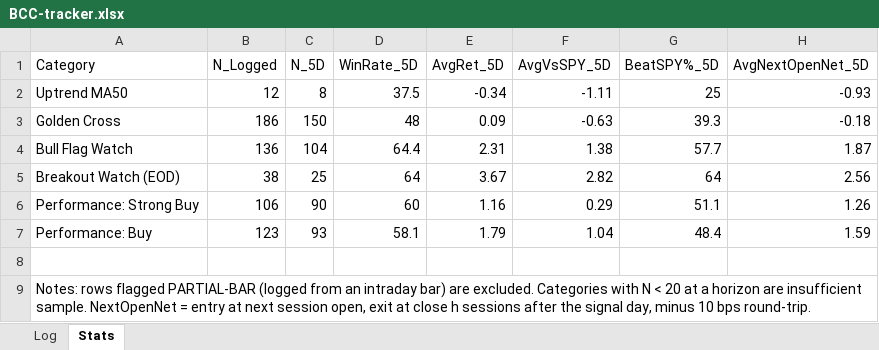
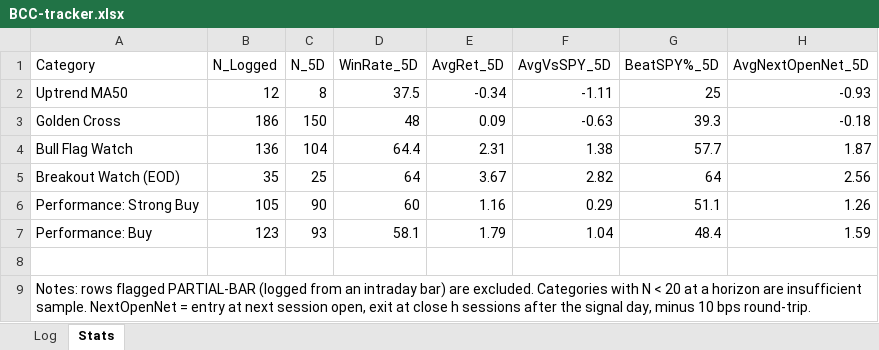
Before and after one commit to Moopheus1/Quant-Records, an Excel workbook: bcc/data/BCC-tracker.xlsx, sheet Stats, drawn as a sheet; only a part is shown; values as stored, in another font and other column widths than the file's, no borders; the diff names each change by its address in the sheet, - before the commit and + after, or states it on an @@ line.

```diff
--- a/bcc/data/BCC-tracker.xlsx (sheet Stats)
+++ b/bcc/data/BCC-tracker.xlsx (sheet Stats)
-B5 (N_Logged): 38
+B5 (N_Logged): 35
-B6 (N_Logged): 106
+B6 (N_Logged): 105
```
Also changed, not shown: sheet Log, 2 other files.
